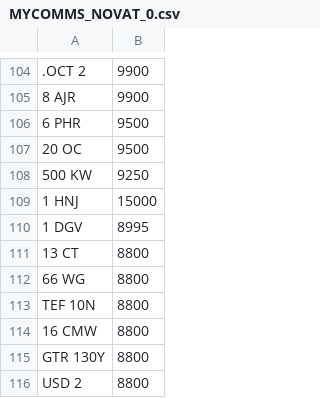
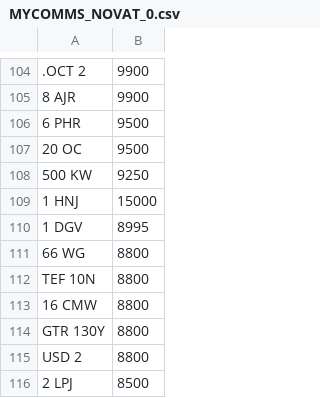
Before and after one commit to martinsumner/simplyreg, a CSV file: csv/MYCOMMS_NOVAT_0.csv, drawn as a sheet; only a part is shown, gaps mark what is left out; the shorter side is filled out with more unchanged rows; the diff names each change by its address in the sheet, - before the commit and + after, or states it on an @@ line.

```diff
--- a/csv/MYCOMMS_NOVAT_0.csv
+++ b/csv/MYCOMMS_NOVAT_0.csv
-row 111: 13 CT | 8800
```
Also changed, not shown: csv/CHARLESBURKE_NOVAT_0.csv, csv/DRIVEIN_PLUSVAT_300.csv.
